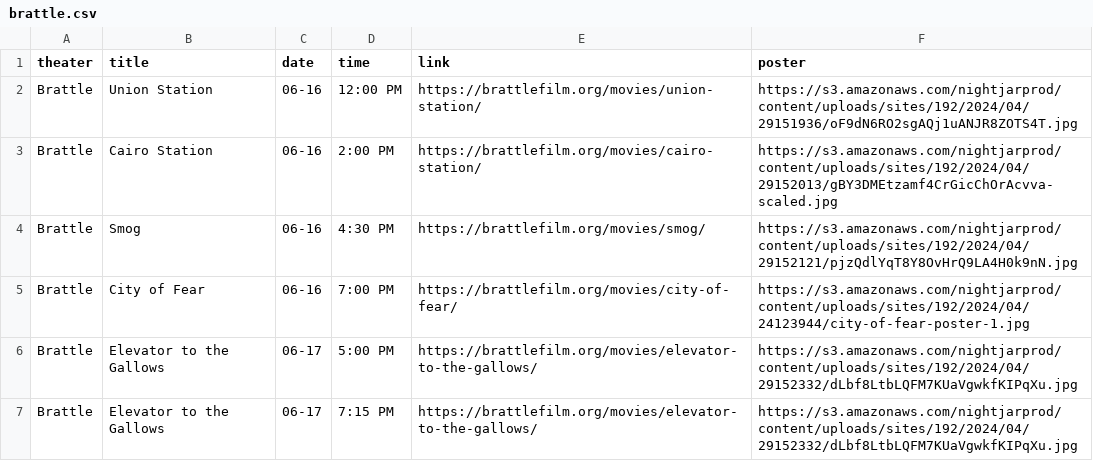
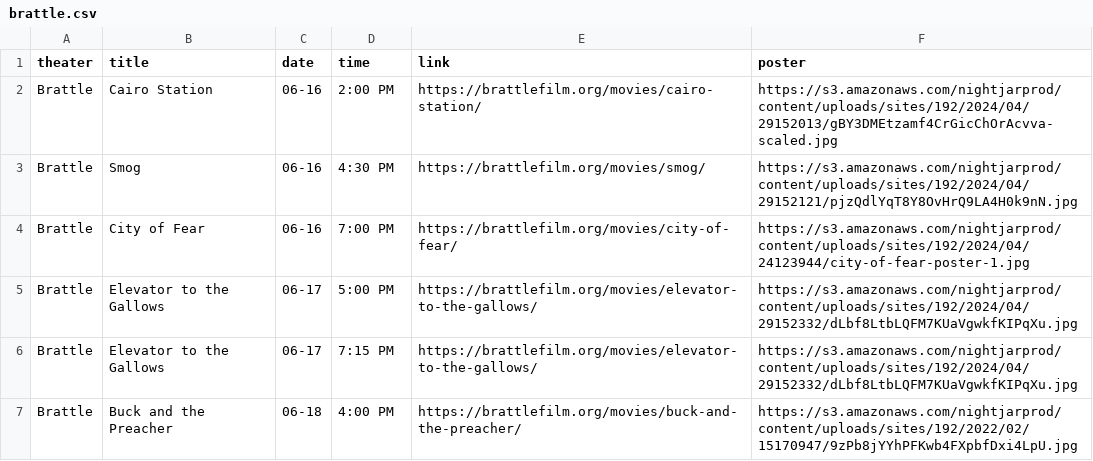
Before and after one commit to cgumb/movie_showtimes, a CSV file: data/brattle.csv, drawn as a sheet; only a part is shown; the shorter side is filled out with more unchanged rows; the diff names each change by its address in the sheet, - before the commit and + after, or states it on an @@ line.

```diff
--- a/data/brattle.csv
+++ b/data/brattle.csv
-row 2: Brattle | Union Station | 06-16 | 12:00 PM | https://brattlefilm.org/movies/union-station/ | https://s3.amazonaws.com/nightjarprod/content/uploads/sites/192/2024/04/29151936/oF9dN6RO2sgAQj1uANJR8ZOTS4T.jpg
```
Also changed, not shown: data/coolidge.csv, data/rt.csv, 2 other files.
